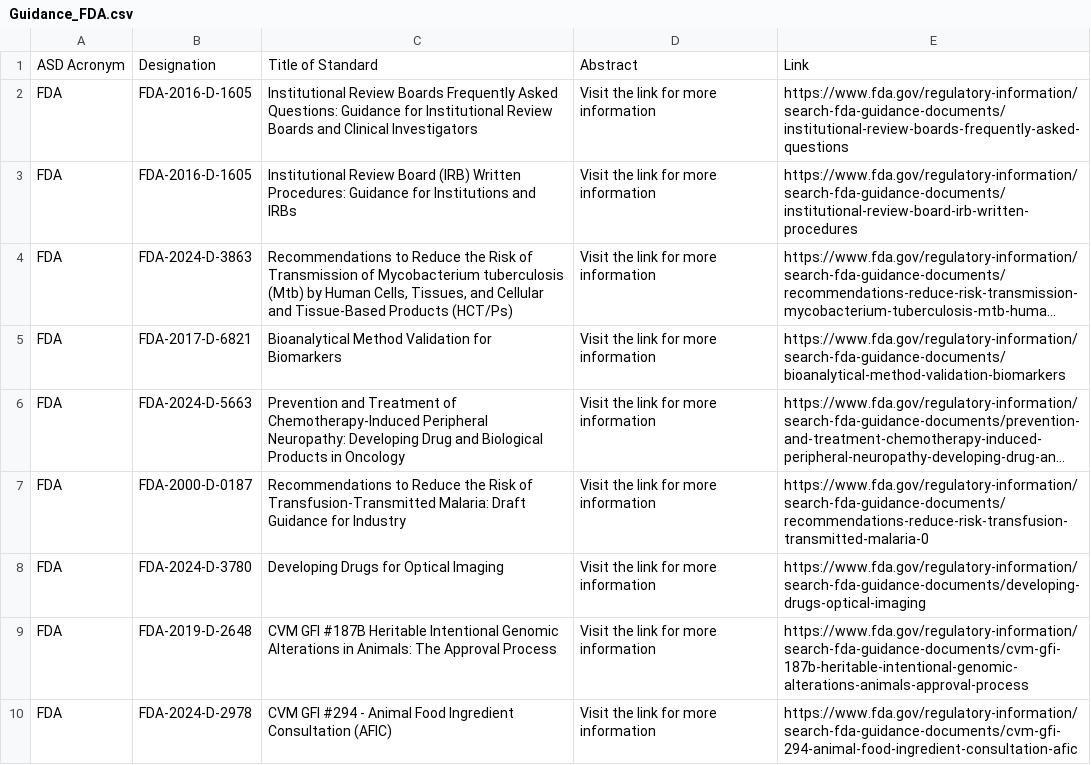
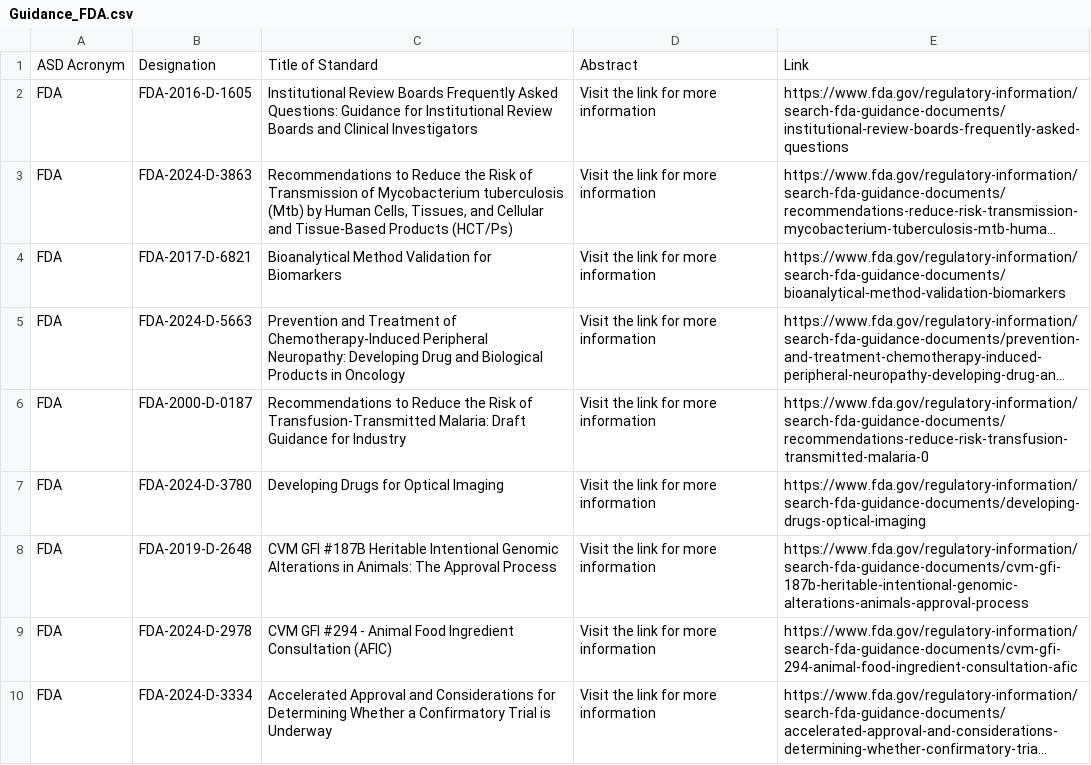
Before and after one commit to MartinCKing/Standards-Selector, a CSV file: Guidance_FDA.csv, drawn as a sheet; only a part is shown; the shorter side is filled out with more unchanged rows; long unchanged cells end in …; the diff names each change by its address in the sheet, - before the commit and + after, or states it on an @@ line.

Commit message:
Update Guidance_FDA.csv

```diff
--- a/Guidance_FDA.csv
+++ b/Guidance_FDA.csv
-row 3: FDA | FDA-2016-D-1605 | Institutional Review Board (IRB) Written Procedures: Guidance for Institutions and IRBs | Visit the link for more information | https://www.fda.gov/regulatory-information/search-fda-guidance-documents/institutional-review-board-irb-written-procedures
```
